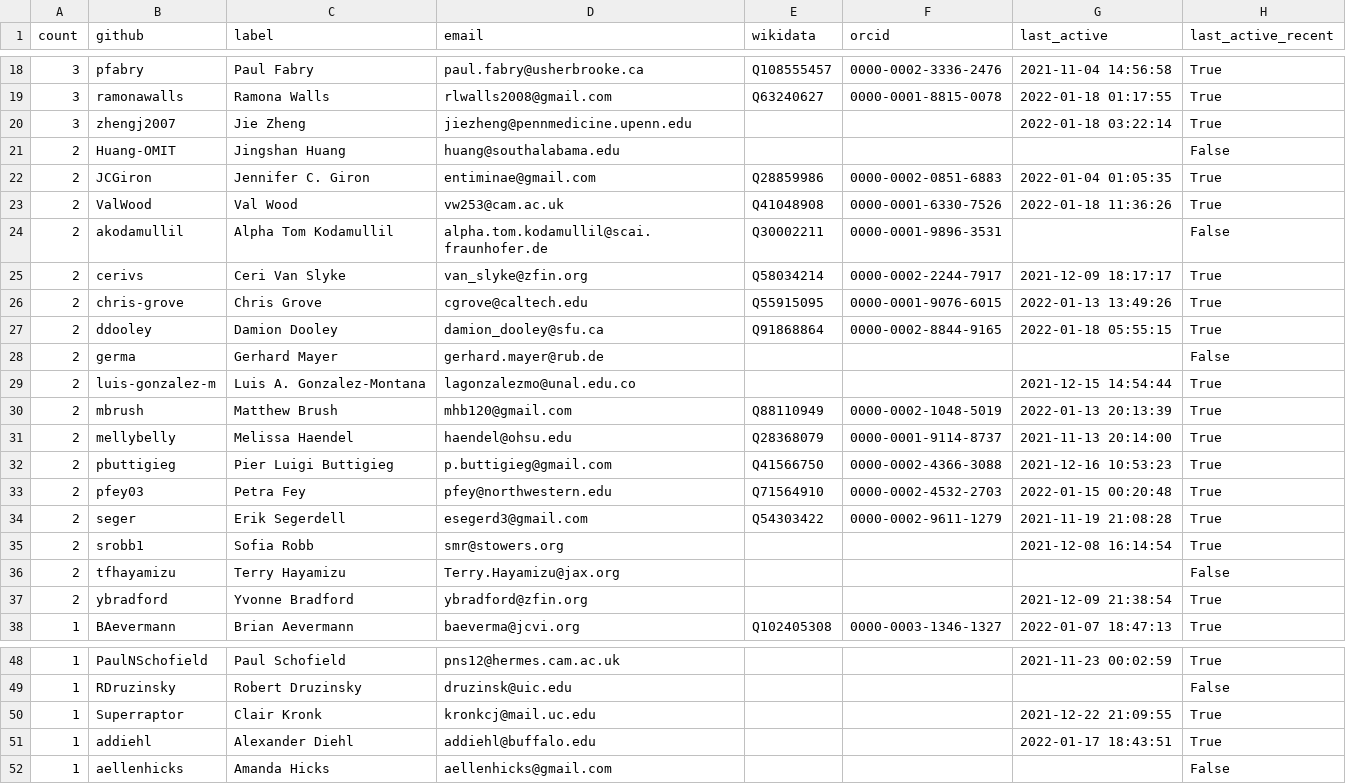
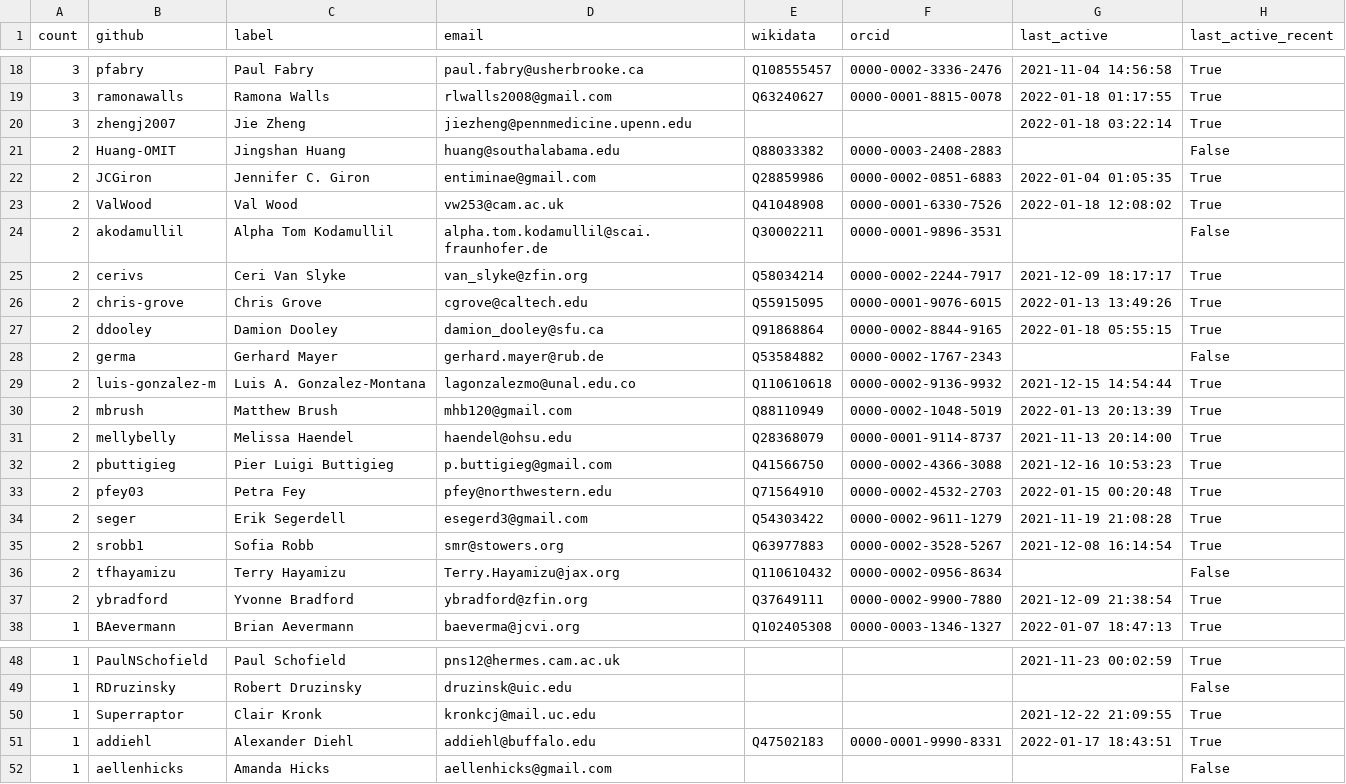
Before and after one commit to cthoyt/obo-community-health, a TSV file: data/contacts_table.tsv, drawn as a sheet; only a part is shown, gaps mark what is left out.

Commit message:
Update contact summary

```diff
--- a/data/contacts_table.tsv
+++ b/data/contacts_table.tsv
@@ -20,5 +20,5 @@ count	github	label	email	wikidata	orcid	last_active	last_active_recent
 3	zhengj2007	Jie Zheng	jiezheng@pennmedicine.upenn.edu			2022-01-18 03:22:14	True
-2	Huang-OMIT	Jingshan Huang	huang@southalabama.edu				False
+2	Huang-OMIT	Jingshan Huang	huang@southalabama.edu	Q88033382	0000-0003-2408-2883		False
 2	JCGiron	Jennifer C. Giron	entiminae@gmail.com	Q28859986	0000-0002-0851-6883	2022-01-04 01:05:35	True
-2	ValWood	Val Wood	vw253@cam.ac.uk	Q41048908	0000-0001-6330-7526	2022-01-18 11:36:26	True
+2	ValWood	Val Wood	vw253@cam.ac.uk	Q41048908	0000-0001-6330-7526	2022-01-18 12:08:02	True
 2	akodamullil	Alpha Tom Kodamullil	alpha.tom.kodamullil@scai.fraunhofer.de	Q30002211	0000-0001-9896-3531		False
@@ -27,4 +27,4 @@ count	github	label	email	wikidata	orcid	last_active	last_active_recent
 2	ddooley	Damion Dooley	damion_dooley@sfu.ca	Q91868864	0000-0002-8844-9165	2022-01-18 05:55:15	True
-2	germa	Gerhard Mayer	gerhard.mayer@rub.de				False
-2	luis-gonzalez-m	Luis A. Gonzalez-Montana	lagonzalezmo@unal.edu.co			2021-12-15 14:54:44	True
+2	germa	Gerhard Mayer	gerhard.mayer@rub.de	Q53584882	0000-0002-1767-2343		False
+2	luis-gonzalez-m	Luis A. Gonzalez-Montana	lagonzalezmo@unal.edu.co	Q110610618	0000-0002-9136-9932	2021-12-15 14:54:44	True
 2	mbrush	Matthew Brush	mhb120@gmail.com	Q88110949	0000-0002-1048-5019	2022-01-13 20:13:39	True
@@ -34,5 +34,5 @@ count	github	label	email	wikidata	orcid	last_active	last_active_recent
 2	seger	Erik Segerdell	esegerd3@gmail.com	Q54303422	0000-0002-9611-1279	2021-11-19 21:08:28	True
-2	srobb1	Sofia Robb	smr@stowers.org			2021-12-08 16:14:54	True
-2	tfhayamizu	Terry Hayamizu	Terry.Hayamizu@jax.org				False
-2	ybradford	Yvonne Bradford	ybradford@zfin.org			2021-12-09 21:38:54	True
+2	srobb1	Sofia Robb	smr@stowers.org	Q63977883	0000-0002-3528-5267	2021-12-08 16:14:54	True
+2	tfhayamizu	Terry Hayamizu	Terry.Hayamizu@jax.org	Q110610432	0000-0002-0956-8634		False
+2	ybradford	Yvonne Bradford	ybradford@zfin.org	Q37649111	0000-0002-9900-7880	2021-12-09 21:38:54	True
 1	BAevermann	Brian Aevermann	baeverma@jcvi.org	Q102405308	0000-0003-1346-1327	2022-01-07 18:47:13	True
@@ -50,3 +50,3 @@ count	github	label	email	wikidata	orcid	last_active	last_active_recent
 1	Superraptor	Clair Kronk	kronkcj@mail.uc.edu			2021-12-22 21:09:55	True
-1	addiehl	Alexander Diehl	addiehl@buffalo.edu			2022-01-17 18:43:51	True
+1	addiehl	Alexander Diehl	addiehl@buffalo.edu	Q47502183	0000-0001-9990-8331	2022-01-17 18:43:51	True
 1	aellenhicks	Amanda Hicks	aellenhicks@gmail.com				False
```
Also changed, not shown: 6 other files.
